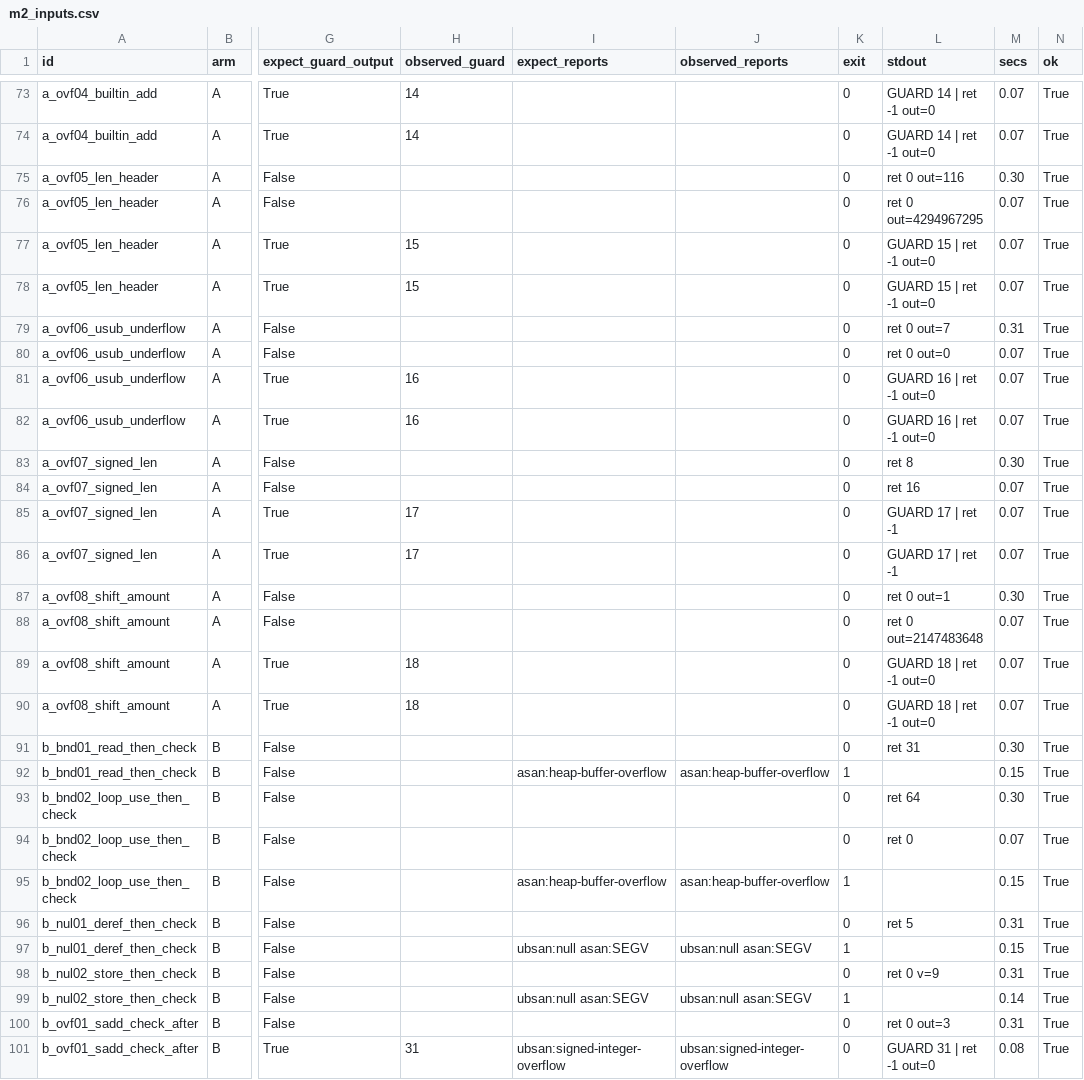
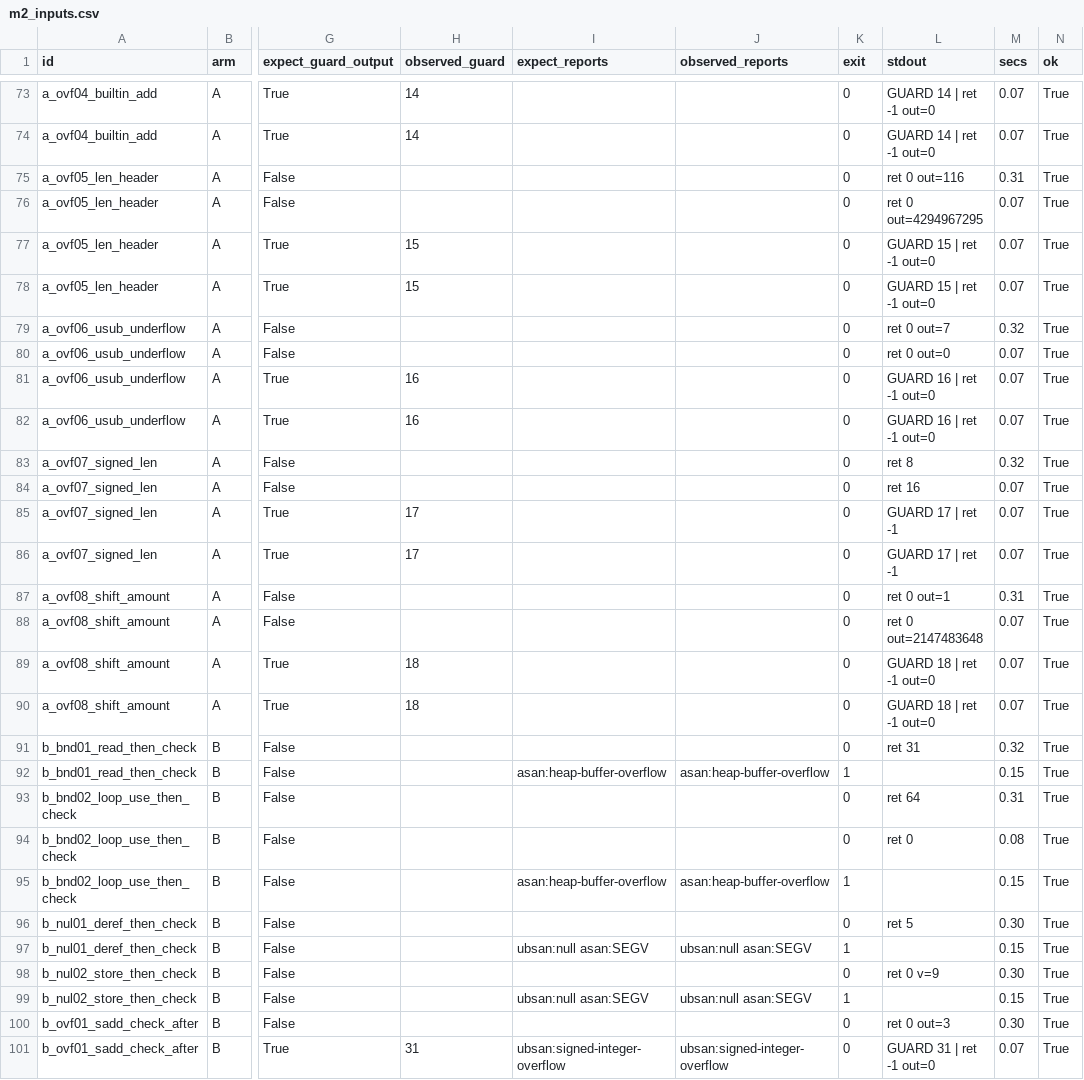
Before and after one commit to rcast915/cisb-llvm-ir, a CSV file: results/m2_inputs.csv, drawn as a sheet; only a part is shown, gaps mark what is left out; the diff covers the shown part only; the diff names each change by its address in the sheet, - before the commit and + after, or states it on an @@ line.

```diff
--- a/results/m2_inputs.csv
+++ b/results/m2_inputs.csv
-M75 (secs): 0.30
+M75 (secs): 0.31
-M79 (secs): 0.31
+M79 (secs): 0.32
-M83 (secs): 0.30
+M83 (secs): 0.32
-M87 (secs): 0.30
+M87 (secs): 0.31
-M91 (secs): 0.30
+M91 (secs): 0.32
-M93 (secs): 0.30
+M93 (secs): 0.31
-M94 (secs): 0.07
+M94 (secs): 0.08
-M96 (secs): 0.31
+M96 (secs): 0.30
-M98 (secs): 0.31
+M98 (secs): 0.30
-M99 (secs): 0.14
+M99 (secs): 0.15
-M100 (secs): 0.31
+M100 (secs): 0.30
-M101 (secs): 0.08
+M101 (secs): 0.07
```
Also changed, not shown: 25 edited cells elsewhere in this file, 10 other files.
